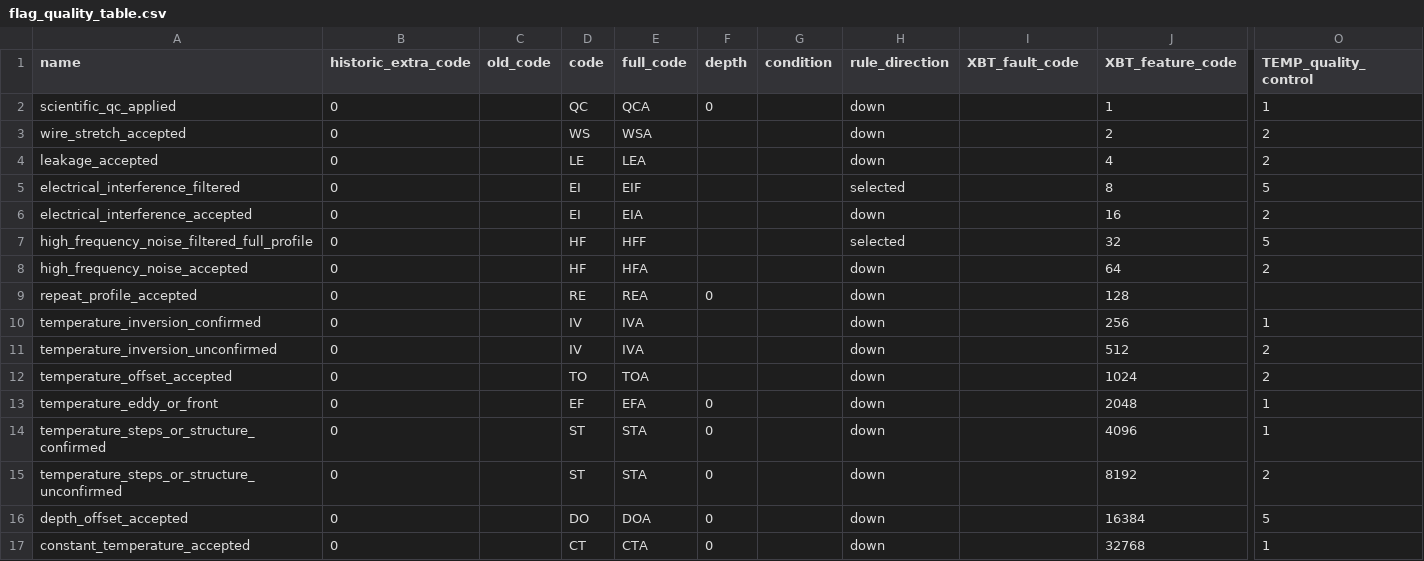
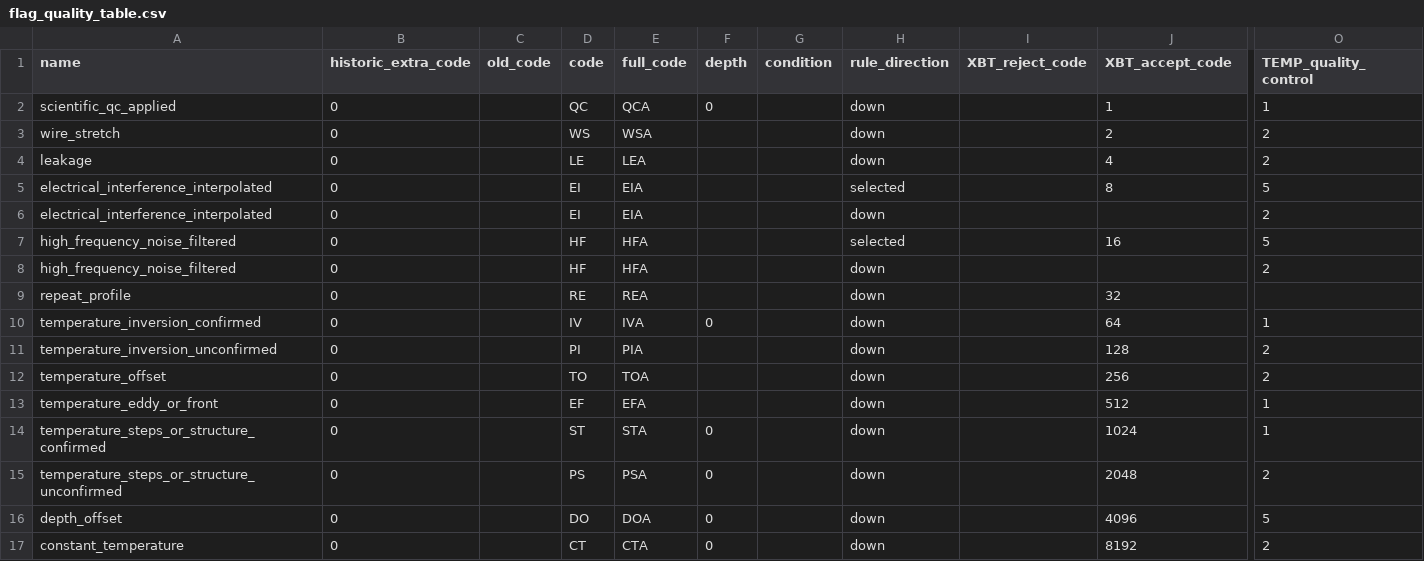
Before and after one commit to BecCowley/data-services, a CSV file: SOOP/SOOP_XBT/DELAYED/flag_quality_table.csv, drawn as a sheet; only a part is shown, gaps mark what is left out; the diff covers the shown part only; the diff names each change by its address in the sheet, - before the commit and + after, or states it on an @@ line.

Commit message:
Update flag file creation allowing for two code variables, xbt_accept_code and xbt_reject_code.

```diff
--- a/SOOP/SOOP_XBT/DELAYED/flag_quality_table.csv
+++ b/SOOP/SOOP_XBT/DELAYED/flag_quality_table.csv
-I1: XBT_fault_code
+I1: XBT_reject_code
-J1: XBT_feature_code
+J1: XBT_accept_code
-A3 (name): wire_stretch_accepted
+A3 (name): wire_stretch
-A4 (name): leakage_accepted
+A4 (name): leakage
-A5 (name): electrical_interference_filtered
+A5 (name): electrical_interference_interpolated
-E5 (full_code): EIF
+E5 (full_code): EIA
-A6 (name): electrical_interference_accepted
+A6 (name): electrical_interference_interpolated
-J6 (XBT_accept_code): 16
+J6 (XBT_accept_code): (empty)
-A7 (name): high_frequency_noise_filtered_full_profile
+A7 (name): high_frequency_noise_filtered
-E7 (full_code): HFF
+E7 (full_code): HFA
-J7 (XBT_accept_code): 32
+J7 (XBT_accept_code): 16
-A8 (name): high_frequency_noise_accepted
+A8 (name): high_frequency_noise_filtered
-J8 (XBT_accept_code): 64
+J8 (XBT_accept_code): (empty)
-A9 (name): repeat_profile_accepted
+A9 (name): repeat_profile
-F9 (depth): 0
+F9 (depth): (empty)
-J9 (XBT_accept_code): 128
+J9 (XBT_accept_code): 32
-F10 (depth): (empty)
+F10 (depth): 0
-J10 (XBT_accept_code): 256
+J10 (XBT_accept_code): 64
-D11 (code): IV
+D11 (code): PI
-E11 (full_code): IVA
+E11 (full_code): PIA
-J11 (XBT_accept_code): 512
+J11 (XBT_accept_code): 128
-A12 (name): temperature_offset_accepted
+A12 (name): temperature_offset
-J12 (XBT_accept_code): 1024
+J12 (XBT_accept_code): 256
-F13 (depth): 0
+F13 (depth): (empty)
-J13 (XBT_accept_code): 2048
+J13 (XBT_accept_code): 512
-J14 (XBT_accept_code): 4096
+J14 (XBT_accept_code): 1024
-D15 (code): ST
+D15 (code): PS
-E15 (full_code): STA
+E15 (full_code): PSA
-J15 (XBT_accept_code): 8192
+J15 (XBT_accept_code): 2048
-A16 (name): depth_offset_accepted
+A16 (name): depth_offset
-J16 (XBT_accept_code): 16384
+J16 (XBT_accept_code): 4096
-A17 (name): constant_temperature_accepted
+A17 (name): constant_temperature
-J17 (XBT_accept_code): 32768
+J17 (XBT_accept_code): 8192
-O17 (TEMP_quality_control): 1
+O17 (TEMP_quality_control): 2
```
Also changed, not shown: 1 added row, 4 removed rows and 76 edited cells elsewhere in this file, 4 other files.
